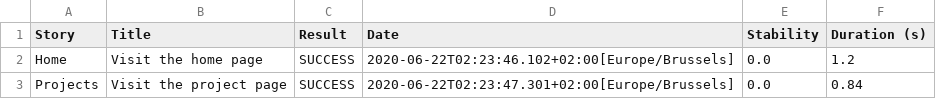
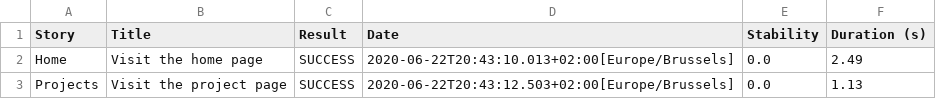
Before and after one commit to denisrossi/denisrossi.github.io, a CSV file: assets/deliverables/acceptance_js/results.csv, drawn as a sheet.

Commit message:
update acceptance_js deliverable

```diff
--- a/assets/deliverables/acceptance_js/results.csv
+++ b/assets/deliverables/acceptance_js/results.csv
@@ -1,3 +1,3 @@
 "Story","Title","Result","Date","Stability","Duration (s)"
-"Home","Visit the home page","SUCCESS","2020-06-22T02:23:46.102+02:00[Europe/Brussels]","0.0","1.2"
-"Projects","Visit the project page","SUCCESS","2020-06-22T02:23:47.301+02:00[Europe/Brussels]","0.0","0.84"
+"Home","Visit the home page","SUCCESS","2020-06-22T20:43:10.013+02:00[Europe/Brussels]","0.0","2.49"
+"Projects","Visit the project page","SUCCESS","2020-06-22T20:43:12.503+02:00[Europe/Brussels]","0.0","1.13"
```
Also changed, not shown: 51 other files.
